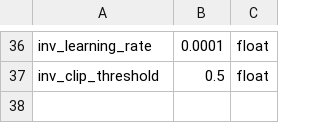
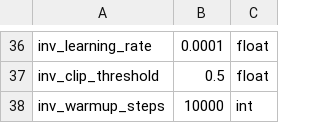
Before and after one commit to camall3n/actgen, a CSV file: hyperparams/atari.csv, drawn as a sheet; only a part is shown, gaps mark what is left out.

Commit message:
add a warmup_steps hyperparam for inverse model

```diff
--- a/hyperparams/atari.csv
+++ b/hyperparams/atari.csv
@@ -37 +37,2 @@ inv_learning_rate,0.0001,float
 inv_clip_threshold,0.5,float
+inv_warmup_steps,10000,int
```
Also changed, not shown: hyperparams/pacman.csv, 1 other file.
